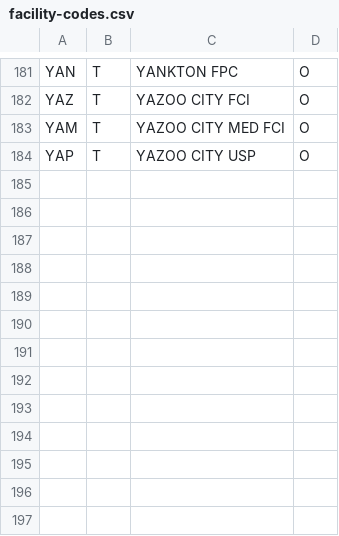
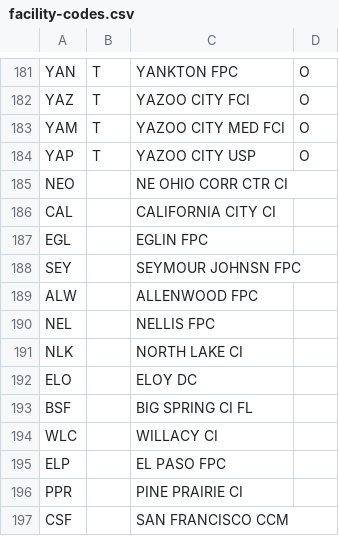
Before and after one commit to declanrjb/dlp-inmate-complaints, a CSV file: raw_data/facility-codes.csv, drawn as a sheet; only a part is shown, gaps mark what is left out; the diff names each change by its address in the sheet, - before the commit and + after, or states it on an @@ line.

Commit message:
Add facility codes recently received from BOP

```diff
--- a/raw_data/facility-codes.csv
+++ b/raw_data/facility-codes.csv
+row 185: NEO |  | NE OHIO CORR CTR CI
+row 186: CAL |  | CALIFORNIA CITY CI
+row 187: EGL |  | EGLIN FPC
+row 188: SEY |  | SEYMOUR JOHNSN FPC
+row 189: ALW |  | ALLENWOOD FPC
+row 190: NEL |  | NELLIS FPC
+row 191: NLK |  | NORTH LAKE CI
+row 192: ELO |  | ELOY DC
+row 193: BSF |  | BIG SPRING CI FL
+row 194: WLC |  | WILLACY CI
+row 195: ELP |  | EL PASO FPC
+row 196: PPR |  | PINE PRAIRIE CI
+row 197: CSF |  | SAN FRANCISCO CCM
```
Also changed, not shown: 2 other files.
